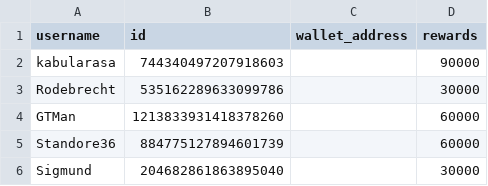
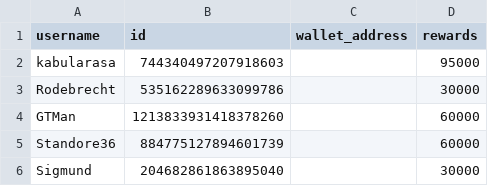
Before and after one commit to Lilypad-Tech/web-ui, a CSV file: apps/rewards-dashboard/public/ambassador_rewards.csv, drawn as a sheet.

Commit message:
update lead ambassador rewards

```diff
--- a/apps/rewards-dashboard/public/ambassador_rewards.csv
+++ b/apps/rewards-dashboard/public/ambassador_rewards.csv
@@ -1,3 +1,3 @@
 username,id,wallet_address,rewards
-kabularasa,744340497207918603,,90000
+kabularasa,744340497207918603,,95000
 Rodebrecht,535162289633099786,,30000
```
